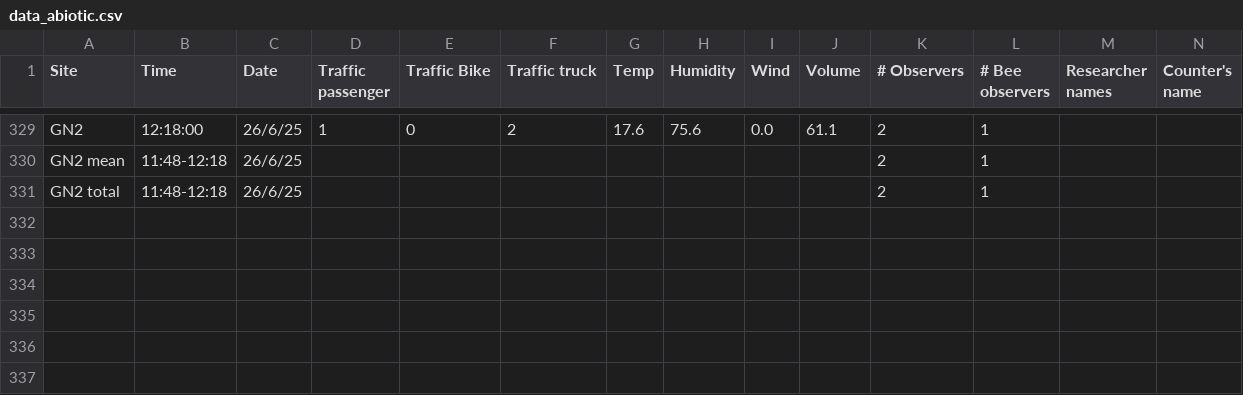
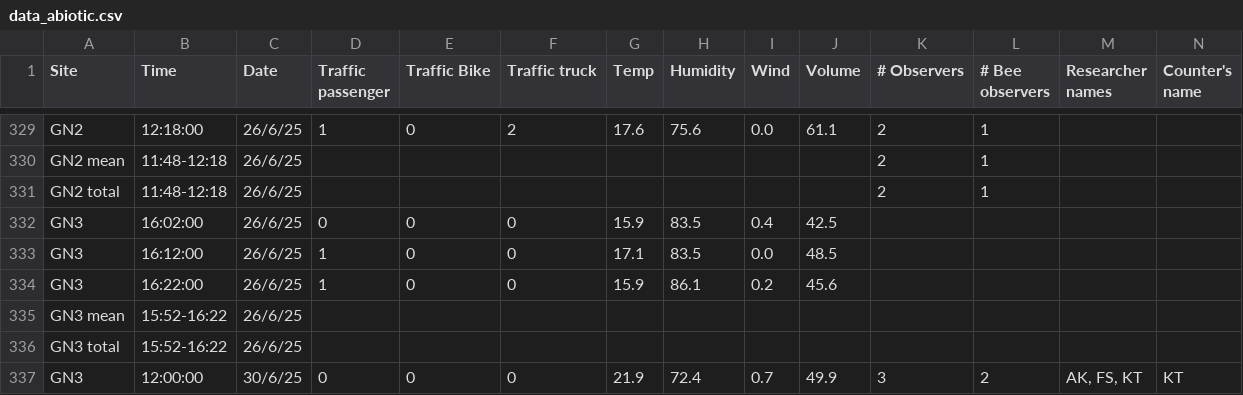
Before and after one commit to Audrey-netizen/turbpe, a CSV file: data_abiotic.csv, drawn as a sheet; only a part is shown, gaps mark what is left out; rows hold the shown columns only; the diff names each change by its address in the sheet, - before the commit and + after, or states it on an @@ line.

Commit message:
Update data_abiotic.csv

```diff
--- a/data_abiotic.csv
+++ b/data_abiotic.csv
+row 332: GN3 | 16:02:00 | 26/6/25 | 0 | 0 | 0 | 15.9 | 83.5 | 0.4 | 42.5
+row 333: GN3 | 16:12:00 | 26/6/25 | 1 | 0 | 0 | 17.1 | 83.5 | 0.0 | 48.5
+row 334: GN3 | 16:22:00 | 26/6/25 | 1 | 0 | 0 | 15.9 | 86.1 | 0.2 | 45.6
+row 335: GN3 mean | 15:52-16:22 | 26/6/25
+row 336: GN3 total | 15:52-16:22 | 26/6/25
+row 337: GN3 | 12:00:00 | 30/6/25 | 0 | 0 | 0 | 21.9 | 72.4 | 0.7 | 49.9 | 3 | 2 | AK, FS, KT | KT
```
